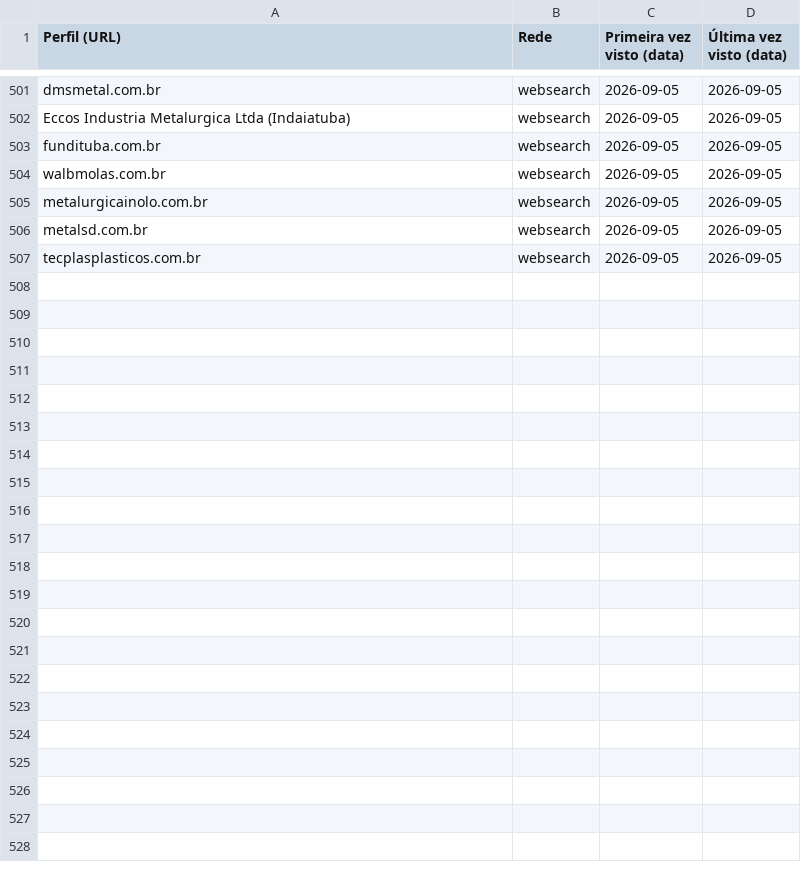
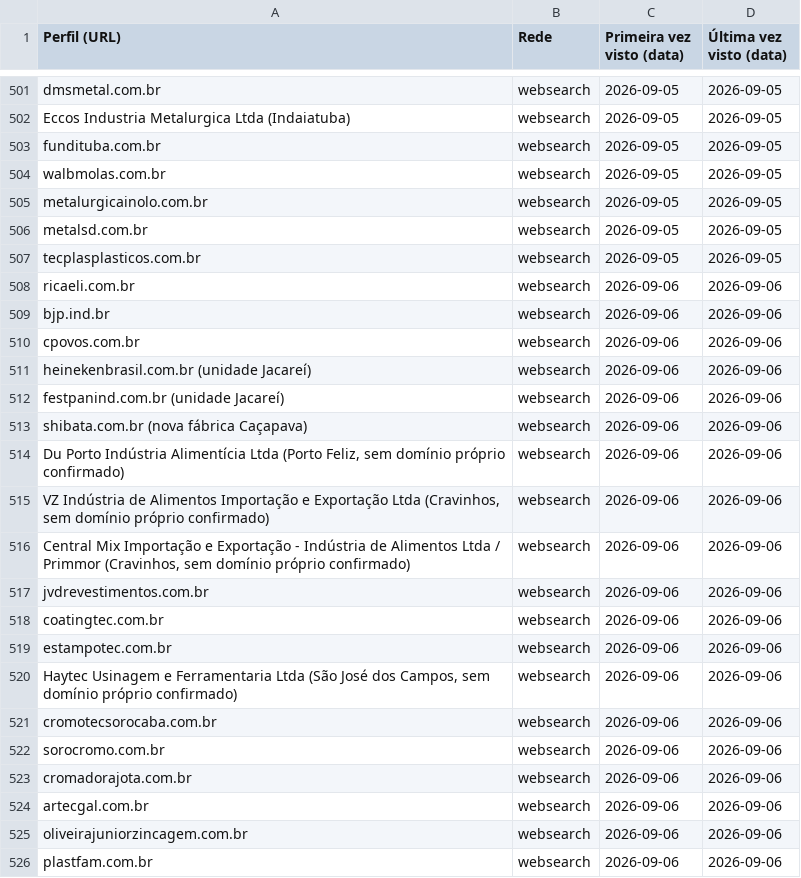
Before and after one commit to sidneyalberti/neolimpeza, a CSV file: prospeccao-social/leads_vistos.csv, drawn as a sheet; only a part is shown, gaps mark what is left out; the diff names each change by its address in the sheet, - before the commit and + after, or states it on an @@ line.

```diff
--- a/prospeccao-social/leads_vistos.csv
+++ b/prospeccao-social/leads_vistos.csv
+row 508: ricaeli.com.br | websearch | 2026-09-06 | 2026-09-06
+row 509: bjp.ind.br | websearch | 2026-09-06 | 2026-09-06
+row 510: cpovos.com.br | websearch | 2026-09-06 | 2026-09-06
+row 511: heinekenbrasil.com.br (unidade Jacareí) | websearch | 2026-09-06 | 2026-09-06
+row 512: festpanind.com.br (unidade Jacareí) | websearch | 2026-09-06 | 2026-09-06
+row 513: shibata.com.br (nova fábrica Caçapava) | websearch | 2026-09-06 | 2026-09-06
+row 514: Du Porto Indústria Alimentícia Ltda (Porto Feliz, sem domínio próprio confirmado) | websearch | 2026-09-06 | 2026-09-06
+row 515: VZ Indústria de Alimentos Importação e Exportação Ltda (Cravinhos, sem domínio próprio confirmado) | websearch | 2026-09-06 | 2026-09-06
+row 516: Central Mix Importação e Exportação - Indústria de Alimentos Ltda / Primmor (Cravinhos, sem domínio próprio confirmado) | websearch | 2026-09-06 | 2026-09-06
+row 517: jvdrevestimentos.com.br | websearch | 2026-09-06 | 2026-09-06
+row 518: coatingtec.com.br | websearch | 2026-09-06 | 2026-09-06
+row 519: estampotec.com.br | websearch | 2026-09-06 | 2026-09-06
+row 520: Haytec Usinagem e Ferramentaria Ltda (São José dos Campos, sem domínio próprio confirmado) | websearch | 2026-09-06 | 2026-09-06
+row 521: cromotecsorocaba.com.br | websearch | 2026-09-06 | 2026-09-06
+row 522: sorocromo.com.br | websearch | 2026-09-06 | 2026-09-06
+row 523: cromadorajota.com.br | websearch | 2026-09-06 | 2026-09-06
+row 524: artecgal.com.br | websearch | 2026-09-06 | 2026-09-06
+row 525: oliveirajuniorzincagem.com.br | websearch | 2026-09-06 | 2026-09-06
+row 526: plastfam.com.br | websearch | 2026-09-06 | 2026-09-06
```
Also changed, not shown: 2 other files.
